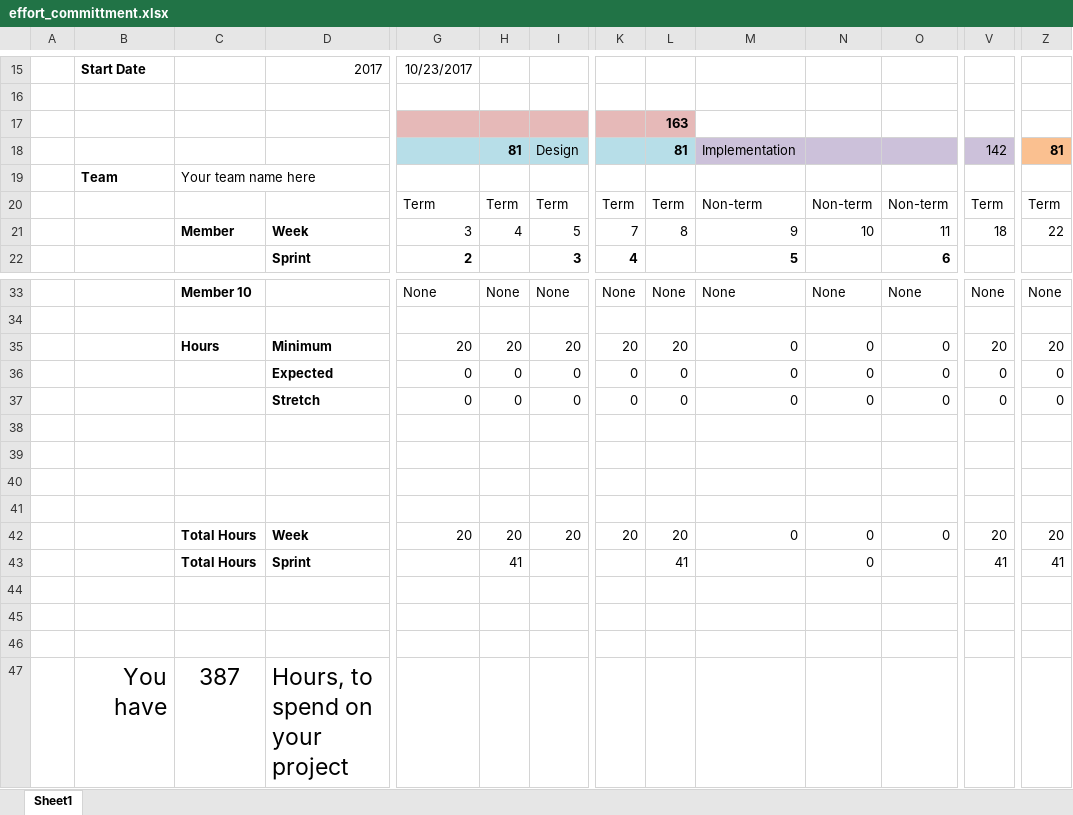
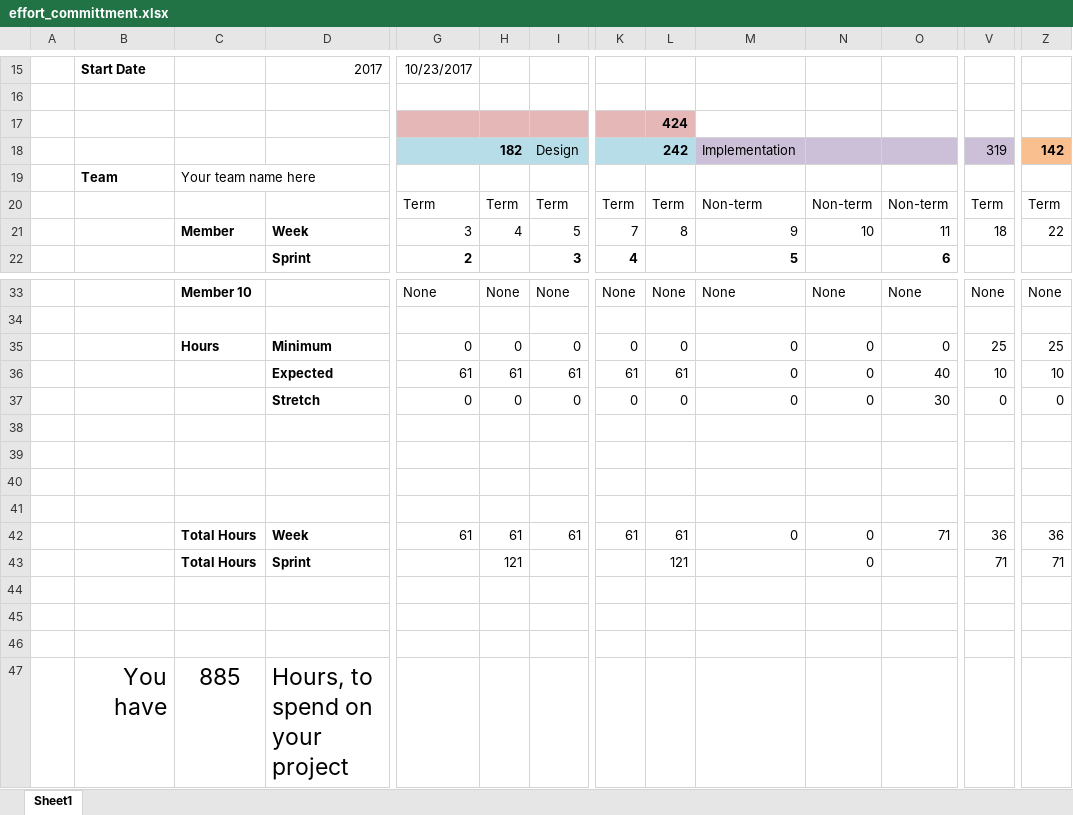
Before and after one commit to RatchetC/MSF-Database-and-API, an Excel workbook: docs/budget/effort_committment.xlsx, sheet Sheet1, drawn as a sheet; only a part is shown, gaps mark what is left out; values as stored, in another font and other column widths than the file's, no borders; charts and pictures and conditional formats not drawn; removed rows and columns are numbered as before the commit, all else as after; rows hold the shown columns only; the diff covers the shown part only; the diff names each change by its address in the sheet, - before the commit and + after, or states it on an @@ line.

Commit message:
effort budget has been updated

```diff
--- a/docs/budget/effort_committment.xlsx (sheet Sheet1)
+++ b/docs/budget/effort_committment.xlsx (sheet Sheet1)
-L17: 163
+L17: 424
-H18: 81
+H18: 182
-L18: 81
+L18: 242
-V18: 142
+V18: 319
-Z18: 81
+Z18: 142
-row 35:  |  | Hours | Minimum | 20 | 20 | 20 | 20 | 20 | 0 | 0 | 0 | 20 | 20
-row 36:  |  |  | Expected | 0 | 0 | 0 | 0 | 0 | 0 | 0 | 0 | 0 | 0
+row 35:  |  | Hours | Minimum | 0 | 0 | 0 | 0 | 0 | 0 | 0 | 0 | 25 | 25
+row 36:  |  |  | Expected | 61 | 61 | 61 | 61 | 61 | 0 | 0 | 40 | 10 | 10
-O37: 0
+O37: 30
-row 42:  |  | Total Hours | Week | 20 | 20 | 20 | 20 | 20 | 0 | 0 | 0 | 20 | 20
-row 43:  |  | Total Hours | Sprint |  | 41 |  |  | 41 |  | 0 |  | 41 | 41
+row 42:  |  | Total Hours | Week | 61 | 61 | 61 | 61 | 61 | 0 | 0 | 71 | 36 | 36
+row 43:  |  | Total Hours | Sprint |  | 121 |  |  | 121 |  | 0 |  | 71 | 71
-C47: 387
+C47: 885
```
Also changed, not shown: 2 added rows, 2 removed rows and 52 edited cells elsewhere in this sheet, formulas that keep their value, charts or pictures.
